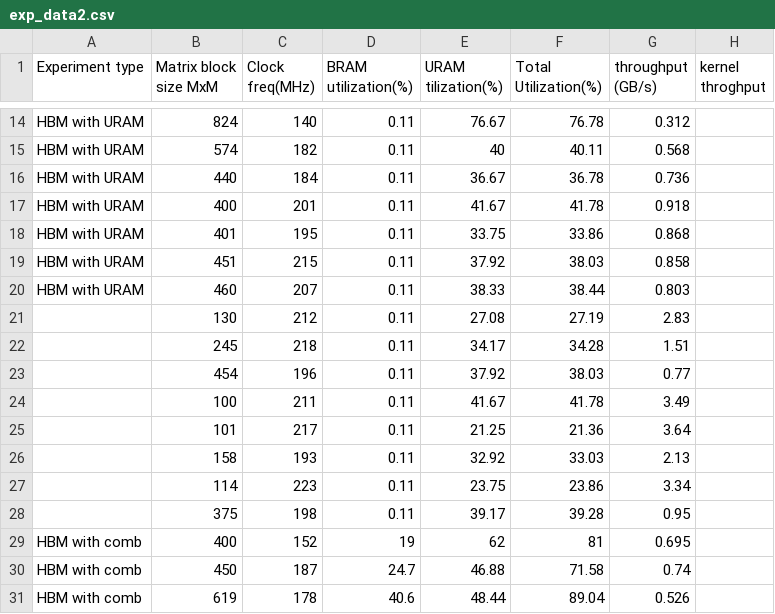
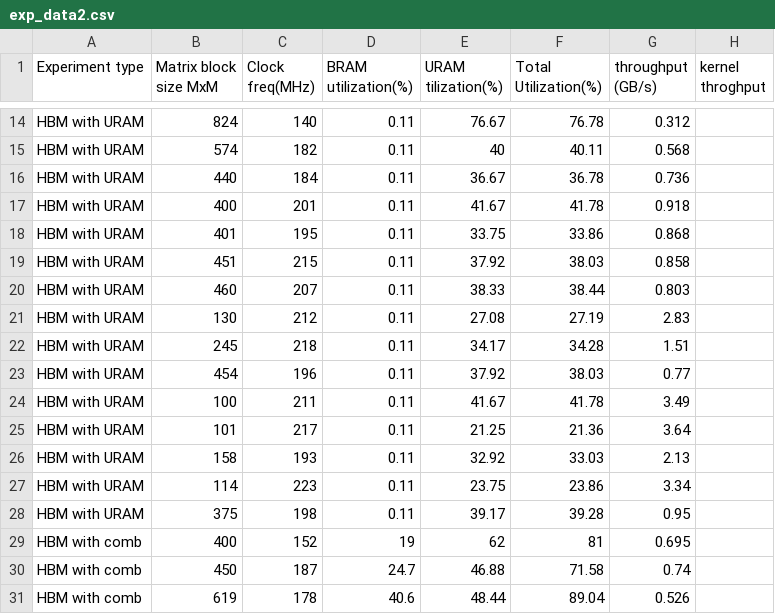
Before and after one commit to mehmetgungor/data, a CSV file: exp_data2.csv, drawn as a sheet; only a part is shown, gaps mark what is left out; the diff names each change by its address in the sheet, - before the commit and + after, or states it on an @@ line.

Commit message:
fixed missing exp type

```diff
--- a/exp_data2.csv
+++ b/exp_data2.csv
-A21:A28 (Experiment type): (empty)
+A21:A28 (Experiment type): HBM with URAM
```
